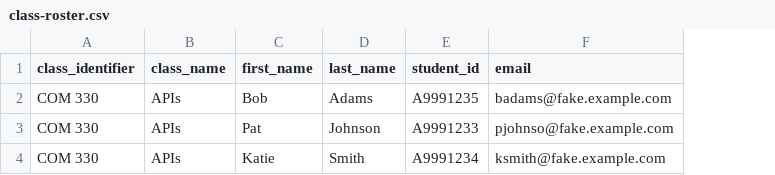
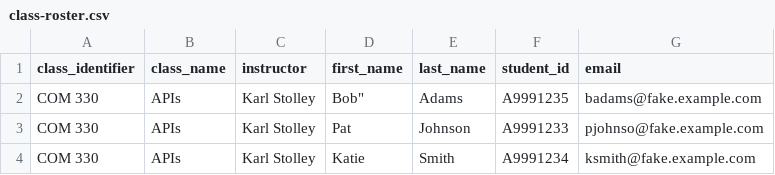
Before and after one commit to api-2017/api-demos-2017, a CSV file: data-formats/class-roster.csv, drawn as a sheet; addresses are those after the commit; the diff names each change by its address in the sheet, - before the commit and + after, or states it on an @@ line.

Commit message:
Expensively add instructor data to CSV

```diff
--- a/data-formats/class-roster.csv
+++ b/data-formats/class-roster.csv
+column C (instructor), rows 2-4: all Karl Stolley
-D2 (first_name): Bob
+D2 (first_name): Bob"
```
